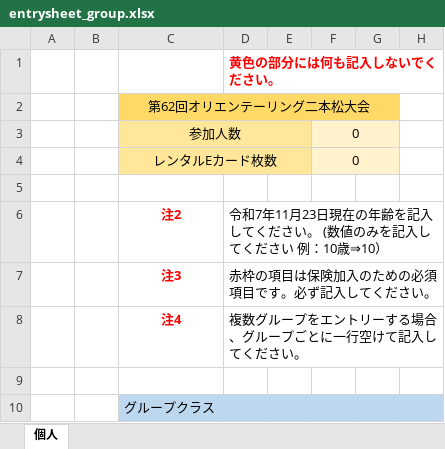
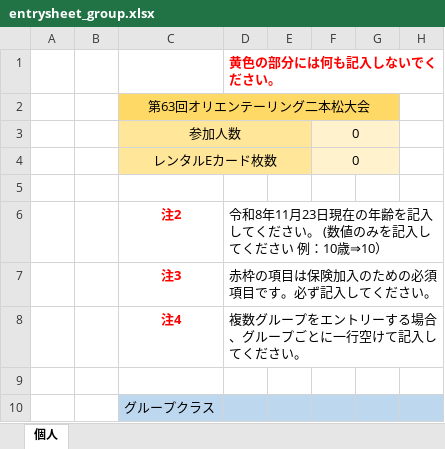
Before and after one commit to orien-ui/62kai, an Excel workbook: file/entrysheet_group.xlsx, sheet 個人, drawn as a sheet; only a part is shown; values as stored, in another font and other column widths than the file's, no borders; the diff names each change by its address in the sheet, - before the commit and + after, or states it on an @@ line.

```diff
--- a/file/entrysheet_group.xlsx (sheet 個人)
+++ b/file/entrysheet_group.xlsx (sheet 個人)
-C2: 第62回オリエンテーリング二本松大会
+C2: 第63回オリエンテーリング二本松大会
-D6: 令和7年11月23…
+D6: 令和8年11月23…
```
Also changed, not shown: formulas that keep their value, file/entrysheet_individual.xlsx.
